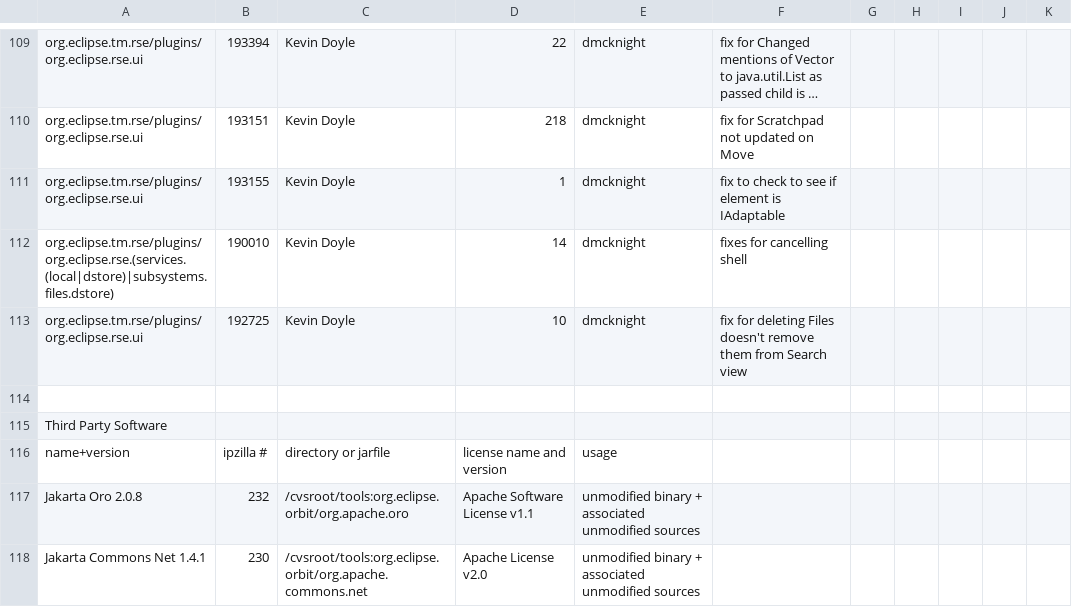
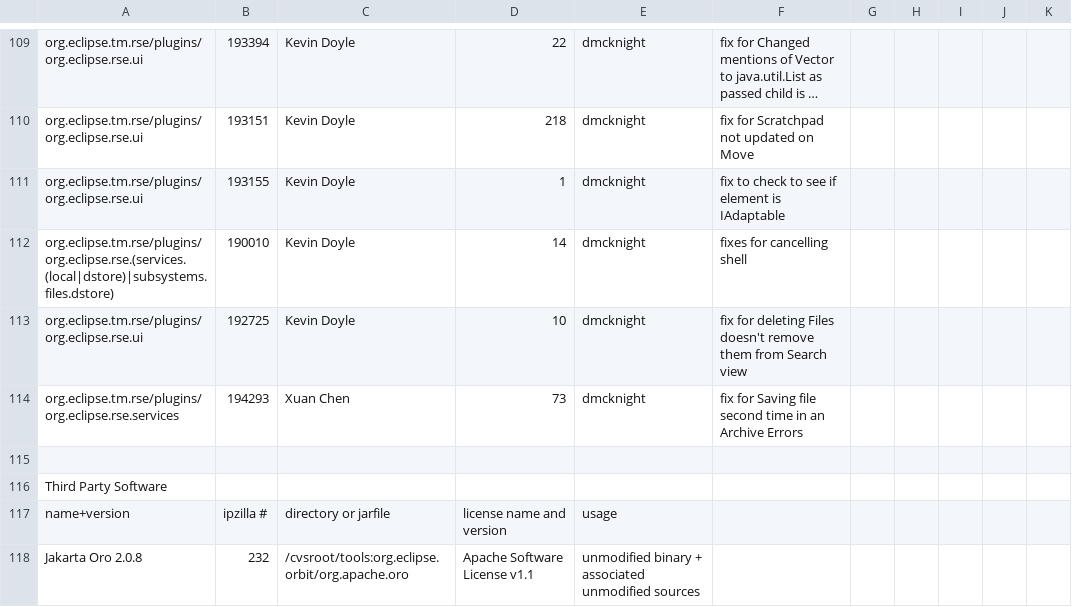
Before and after one commit to markphip/tm, a CSV file: development/tm-log.csv, drawn as a sheet; only a part is shown, gaps mark what is left out; the shorter side is filled out with more unchanged rows; long unchanged cells end in ….

Commit message:
[194293] Xuan's patch for Saving file second time in an Archive Errors

```diff
--- a/development/tm-log.csv
+++ b/development/tm-log.csv
@@ -113,2 +113,3 @@ org.eclipse.tm.rse/plugins/org.eclipse.rse.(services.(local|dstore)|subsystems.f
 org.eclipse.tm.rse/plugins/org.eclipse.rse.ui,192725,Kevin Doyle,10,dmcknight,fix for deleting Files doesn't remove them from Search view
+org.eclipse.tm.rse/plugins/org.eclipse.rse.services,194293,Xuan Chen,73,dmcknight, fix for Saving file second time in an Archive Errors
 
```
